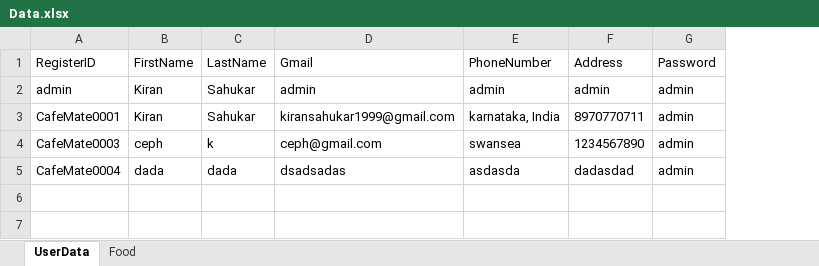
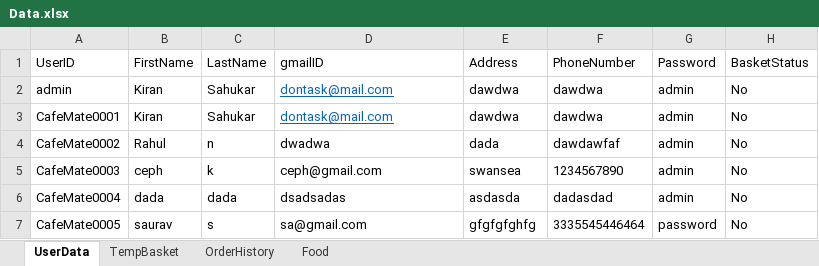
Before and after one commit to cephard/Video, an Excel workbook: cafe94/src/main/java/login/Data.xlsx, sheet UserData, drawn as a sheet; values as stored, in another font and other column widths than the file's, no borders; removed rows and columns are numbered as before the commit, all else as after; the diff names each change by its address in the sheet, - before the commit and + after, or states it on an @@ line.

```diff
--- a/cafe94/src/main/java/login/Data.xlsx (sheet UserData)
+++ b/cafe94/src/main/java/login/Data.xlsx (sheet UserData)
+sheet tab: TempBasket
+sheet tab: OrderHistory
-column E (PhoneNumber), rows 2-5: admin | karnataka, India | swansea | asdasda
+column F (PhoneNumber), rows 2-3: dawdwa | dawdwa; rows 5-6: 1234567890 | dadasdad
+column H (BasketStatus), rows 2-3: No | No; rows 5-6: No | No
-A1: RegisterID
+A1: UserID
-D1: Gmail
+D1: gmailID
-D2 (gmailID): admin
+D2 (gmailID): dontask@mail.com
@@ D2:D3 underline: off → on, text colour: black → #0563C1 @@
-E2 (Address): admin
+E2 (Address): dawdwa
-D3 (gmailID): kiransahukar1999@gmail.com
+D3 (gmailID): dontask@mail.com
-E3 (Address): 8970770711
+E3 (Address): dawdwa
+row 4: CafeMate0002 | Rahul | n | dwadwa | dada | dawdawfaf | admin | No
-E5 (Address): 1234567890
+E5 (Address): swansea
-E6 (Address): dadasdad
+E6 (Address): asdasda
+row 7: CafeMate0005 | saurav | s | sa@gmail.com | gfgfgfghfg | 3335545446464 | password | No
```
Also changed, not shown: 46 other files.
